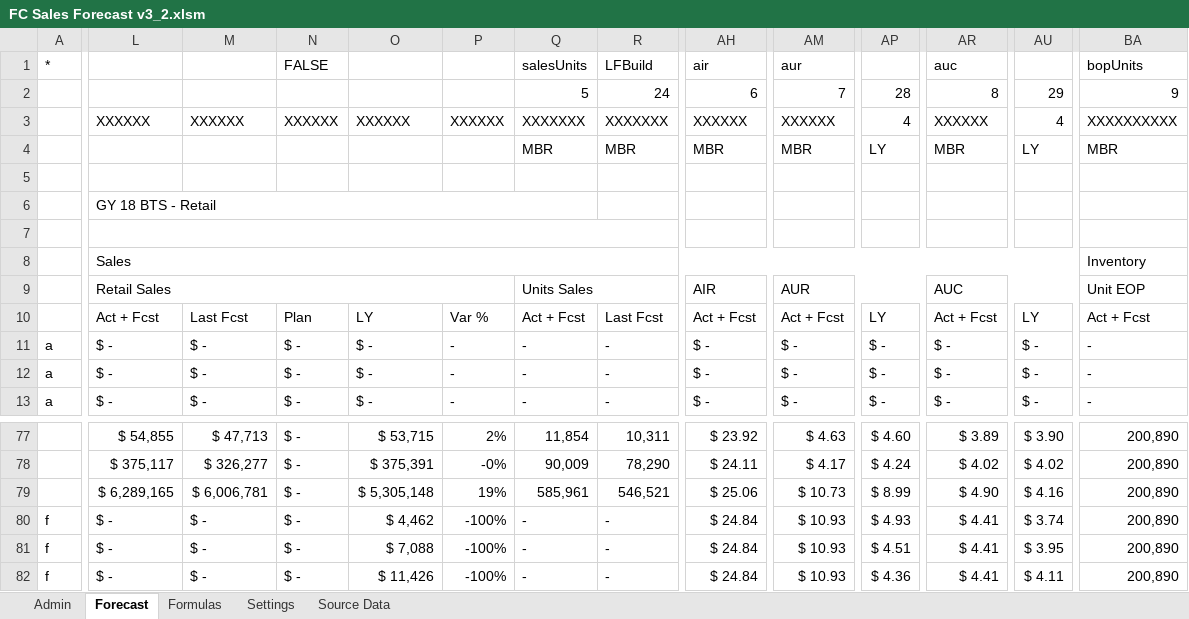
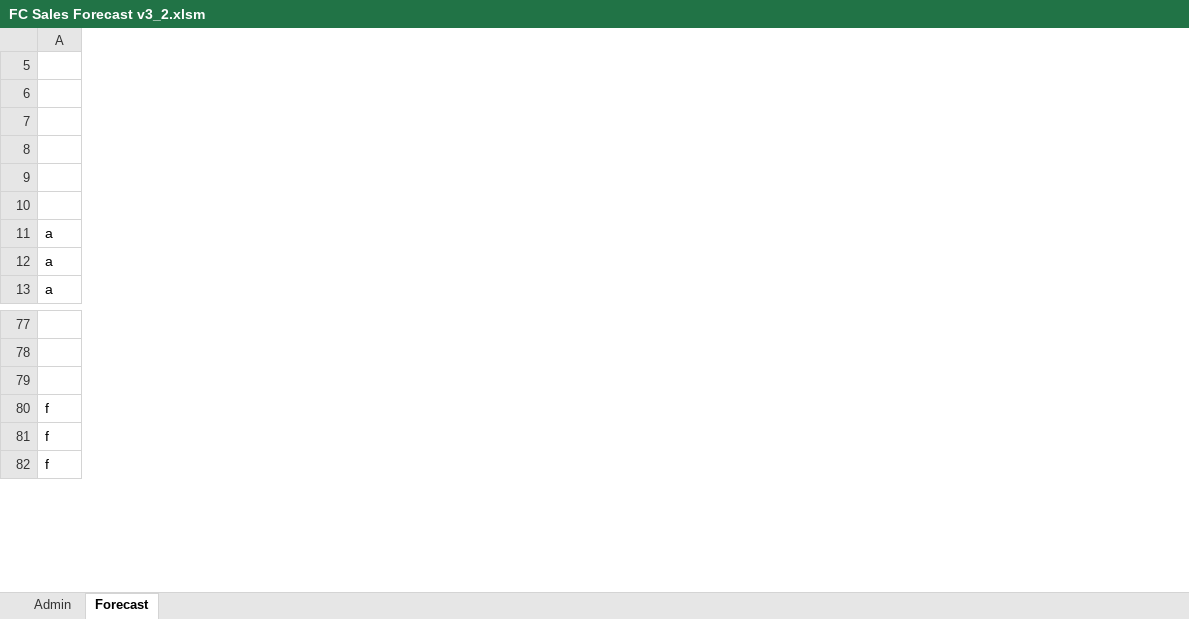
Before and after one commit to marilyncnn/Gym-FCF2, an Excel workbook: excel/FC Sales Forecast v3_2.xlsm, sheet Forecast, drawn as a sheet; only a part is shown, gaps mark what is left out; values as stored, in another font and other column widths than the file's, no cell formats; charts and pictures and conditional formats not drawn; removed rows and columns are numbered as before the commit, all else as after; rows hold the shown columns only; the diff covers the shown part only; the diff names each change by its address in the sheet, - before the commit and + after, or states it on an @@ line.

```diff
--- a/excel/FC Sales Forecast v3_2.xlsm (sheet Forecast)
+++ b/excel/FC Sales Forecast v3_2.xlsm (sheet Forecast)
@@ sheet tab hidden: Formulas @@
@@ sheet tab hidden: Settings @@
@@ sheet tab hidden: Source Data @@
-column L, row 6: GY 18 BTS - Retail; rows 11-13: all $ -; rows 77-82: $ 54,855 | $ 375,117 | $ 6,289,165 | $ - | $ - | $ -
-column M, rows 11-13: all $ -; rows 77-82: $ 47,713 | $ 326,277 | $ 6,006,781 | $ - | $ - | $ -
-column N, rows 11-13: all $ -; rows 77-82: all $ -
-column O, rows 11-13: all $ -; rows 77-82: $ 53,715 | $ 375,391 | $ 5,305,148 | $ 4,462 | $ 7,088 | $ 11,426
-column P, rows 11-13: all -; rows 77-82: 2% | -0% | 19% | -100% | -100% | -100%
-column Q, rows 11-13: all -; rows 77-82: 11,854 | 90,009 | 585,961 | - | - | -
-column R, rows 11-13: all -; rows 77-82: 10,311 | 78,290 | 546,521 | - | - | -
@@ column AH hidden, rows 11-13: all $ -; rows 77-82: $ 23.92 | $ 24.11 | $ 25.06 | $ 24.84 | $ 24.84 | $ 24.84 @@
@@ column AM hidden, rows 11-13: all $ -; rows 77-82: $ 4.63 | $ 4.17 | $ 10.73 | $ 10.93 | $ 10.93 | $ 10.93 @@
@@ column AP hidden, rows 11-13: all $ -; rows 77-82: $ 4.60 | $ 4.24 | $ 8.99 | $ 4.93 | $ 4.51 | $ 4.36 @@
@@ column AR hidden, rows 11-13: all $ -; rows 77-82: $ 3.89 | $ 4.02 | $ 4.90 | $ 4.41 | $ 4.41 | $ 4.41 @@
@@ column AU hidden, rows 11-13: all $ -; rows 77-82: $ 3.90 | $ 4.02 | $ 4.16 | $ 3.74 | $ 3.95 | $ 4.11 @@
-column BA, rows 11-13: all -; rows 77-82: all 200,890
-row 1: * |  |  | FALSE |  |  | salesUnits | LFBuild | air | aur |  | auc |  | bopUnits
-row 2:  |  |  |  |  |  | 5 | 24 | 6 | 7 | 28 | 8 | 29 | 9
-row 3:  | XXXXXX | XXXXXX | XXXXXX | XXXXXX | XXXXXX | XXXXXXX | XXXXXXX | XXXXXX | XXXXXX | 4 | XXXXXX | 4 | XXXXXXXXXX
-row 4:  |  |  |  |  |  | MBR | MBR | MBR | MBR | LY | MBR | LY | MBR
-row 8:  | Sales |  |  |  |  |  |  |  |  |  |  |  | Inventory
-row 9:  | Retail Sales |  |  |  |  | Units Sales |  | AIR | AUR |  | AUC |  | Unit EOP
-row 10:  | Act + Fcst | Last Fcst | Plan | LY | Var % | Act + Fcst | Last Fcst | Act + Fcst | Act + Fcst | LY | Act + Fcst | LY | Act + Fcst
+row 8: (empty)
+row 9: (empty)
+row 10: (empty)
```
Also changed, not shown: 42 removed columns, 90 edited cells and merged cells elsewhere in this sheet, sheet Admin, cell formats, formulas that keep their value, hidden cells, charts or pictures, 4 other files.
